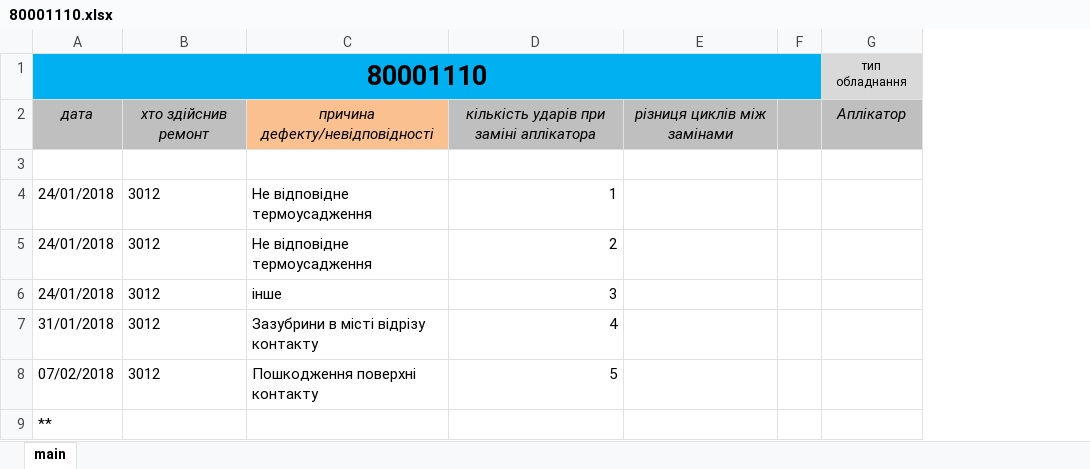
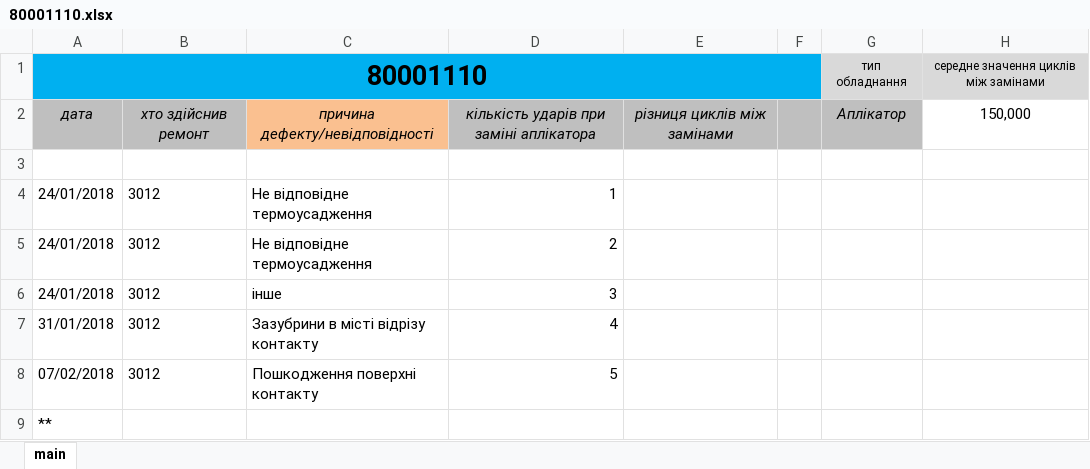
Before and after one commit to Mytsa/Mytsa, an Excel workbook: eq_log/80001110.xlsx, sheet main, drawn as a sheet; values as stored, in another font and other column widths than the file's, no borders; the diff names each change by its address in the sheet, - before the commit and + after, or states it on an @@ line.

```diff
--- a/eq_log/80001110.xlsx (sheet main)
+++ b/eq_log/80001110.xlsx (sheet main)
+column H, rows 1-2: середне значення циклів між замінами | 150,000
```
Also changed, not shown: eq_log/80001111.xlsx, eq_log/80002222.xlsx, 10 other files.
